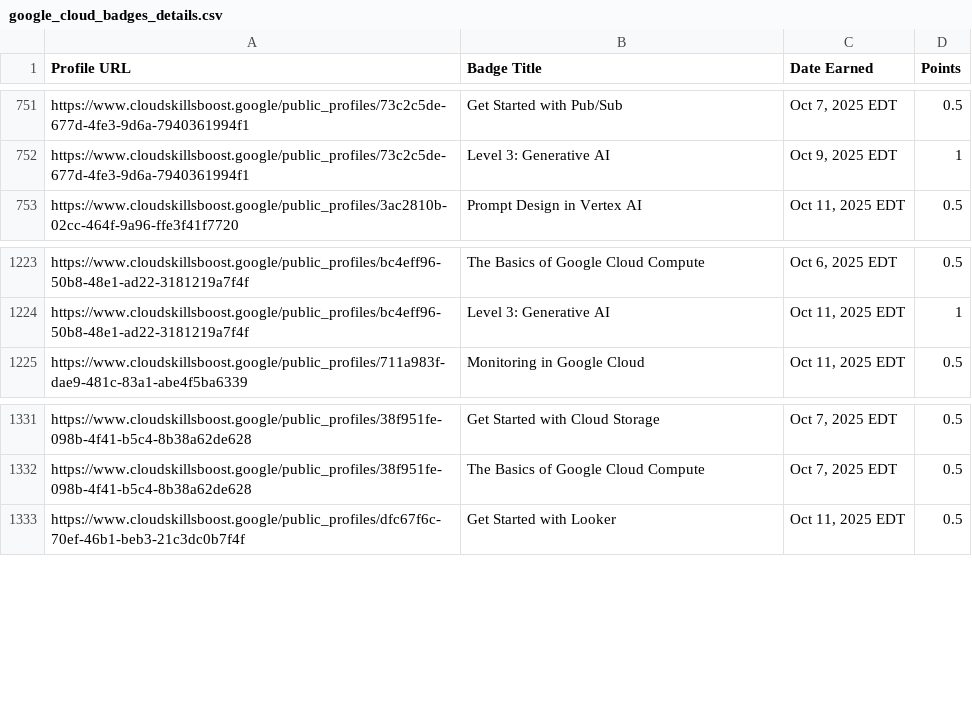
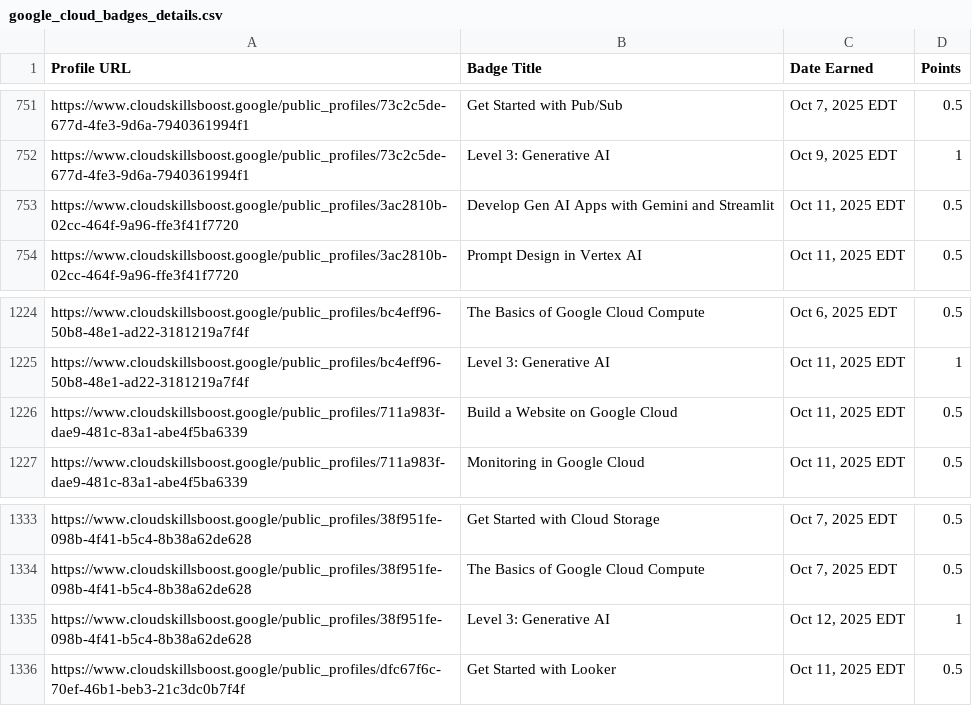
Before and after one commit to mohitsharmas97/leaderboard_gdg, a CSV file: google_cloud_badges_details.csv, drawn as a sheet; only a part is shown, gaps mark what is left out; the diff names each change by its address in the sheet, - before the commit and + after, or states it on an @@ line.

```diff
--- a/google_cloud_badges_details.csv
+++ b/google_cloud_badges_details.csv
+row 753: https://www.cloudskillsboost.google/public_profiles/3ac2810b-02cc-464f-9a96-ffe3f41f7720 | Develop Gen AI Apps with Gemini and Streamlit | Oct 11, 2025 EDT | 0.5
+row 1226: https://www.cloudskillsboost.google/public_profiles/711a983f-dae9-481c-83a1-abe4f5ba6339 | Build a Website on Google Cloud | Oct 11, 2025 EDT | 0.5
+row 1335: https://www.cloudskillsboost.google/public_profiles/38f951fe-098b-4f41-b5c4-8b38a62de628 | Level 3: Generative AI | Oct 12, 2025 EDT | 1
```
Also changed, not shown: progress_data.csv.
